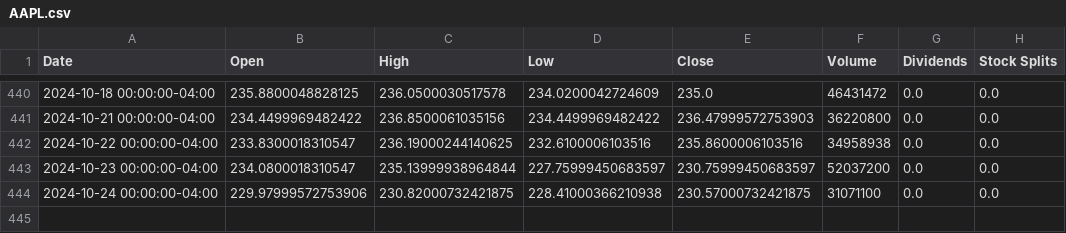
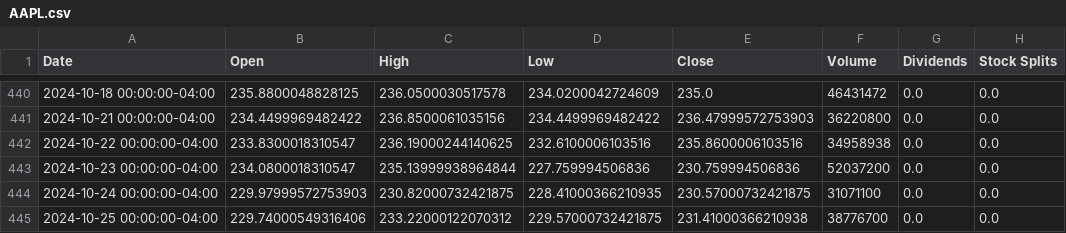
Before and after one commit to saisandeep97/StockForecastSentimentEndtoEnd, a CSV file: stock_data/AAPL.csv, drawn as a sheet; only a part is shown, gaps mark what is left out.

```diff
--- a/stock_data/AAPL.csv
+++ b/stock_data/AAPL.csv
@@ -442,3 +442,4 @@ Date,Open,High,Low,Close,Volume,Dividends,Stock Splits
 2024-10-22 00:00:00-04:00,233.8300018310547,236.19000244140625,232.6100006103516,235.8600006103516,34958938,0.0,0.0
-2024-10-23 00:00:00-04:00,234.0800018310547,235.13999938964844,227.75999450683597,230.75999450683597,52037200,0.0,0.0
-2024-10-24 00:00:00-04:00,229.97999572753906,230.82000732421875,228.41000366210938,230.57000732421875,31071100,0.0,0.0
+2024-10-23 00:00:00-04:00,234.0800018310547,235.13999938964844,227.759994506836,230.759994506836,52037200,0.0,0.0
+2024-10-24 00:00:00-04:00,229.97999572753903,230.82000732421875,228.41000366210935,230.57000732421875,31071100,0.0,0.0
+2024-10-25 00:00:00-04:00,229.74000549316406,233.22000122070312,229.57000732421875,231.41000366210938,38776700,0.0,0.0
```
Also changed, not shown: stock_data/AMZN.csv, stock_data/GOOGL.csv, 2 other files.
